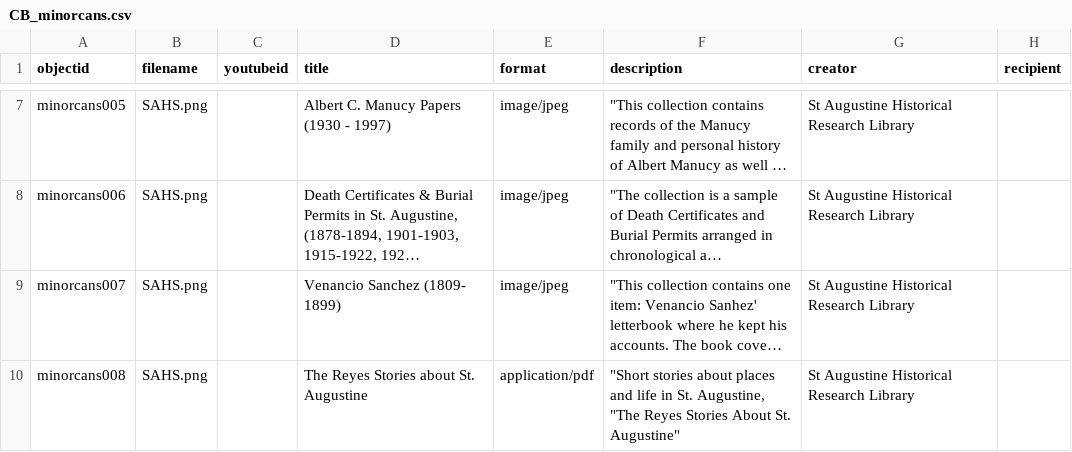
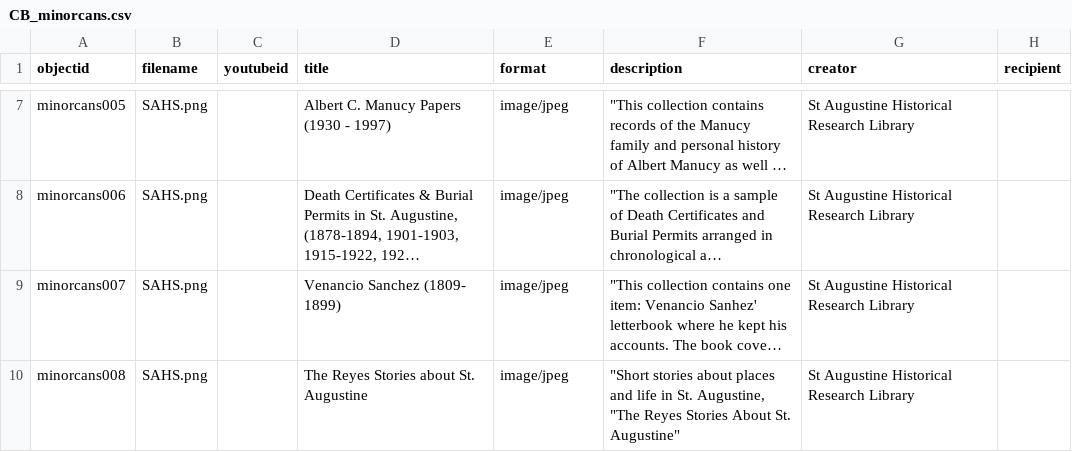
Before and after one commit to susannalles/minorcans, a CSV file: _data/CB_minorcans.csv, drawn as a sheet; only a part is shown, gaps mark what is left out; long unchanged cells end in …; the diff names each change by its address in the sheet, - before the commit and + after, or states it on an @@ line.

```diff
--- a/_data/CB_minorcans.csv
+++ b/_data/CB_minorcans.csv
-E10 (format): application/pdf
+E10 (format): image/jpeg
```
Also changed, not shown: 1 other file.
